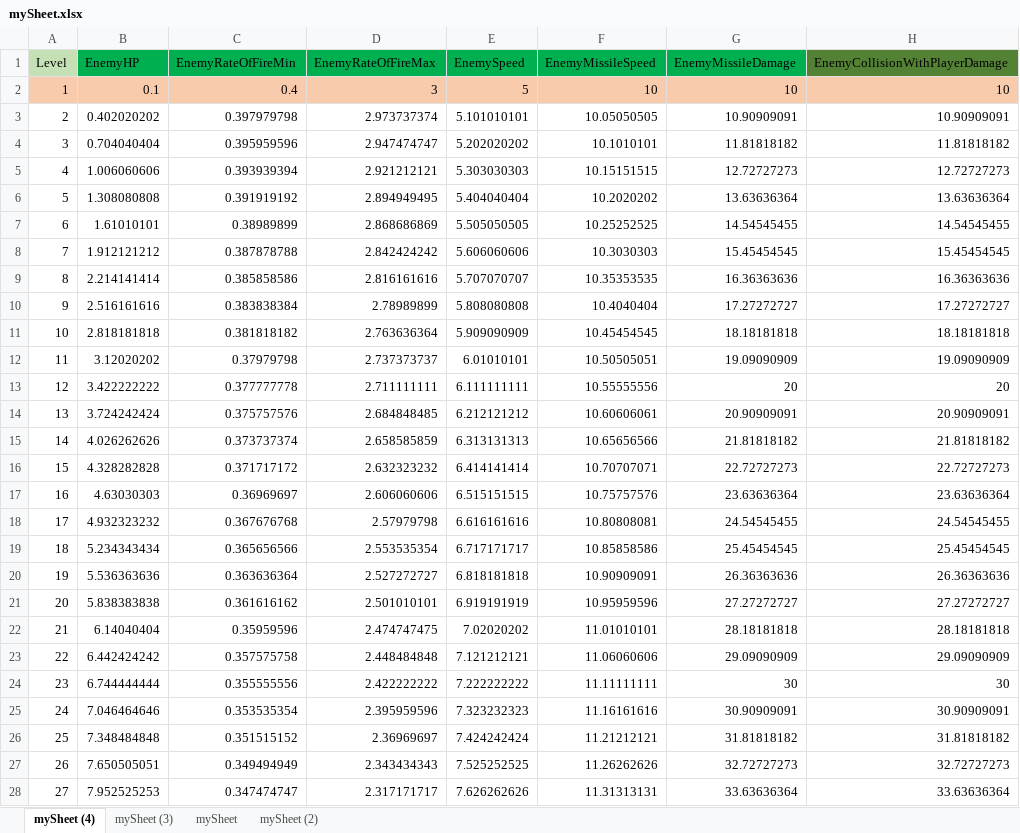
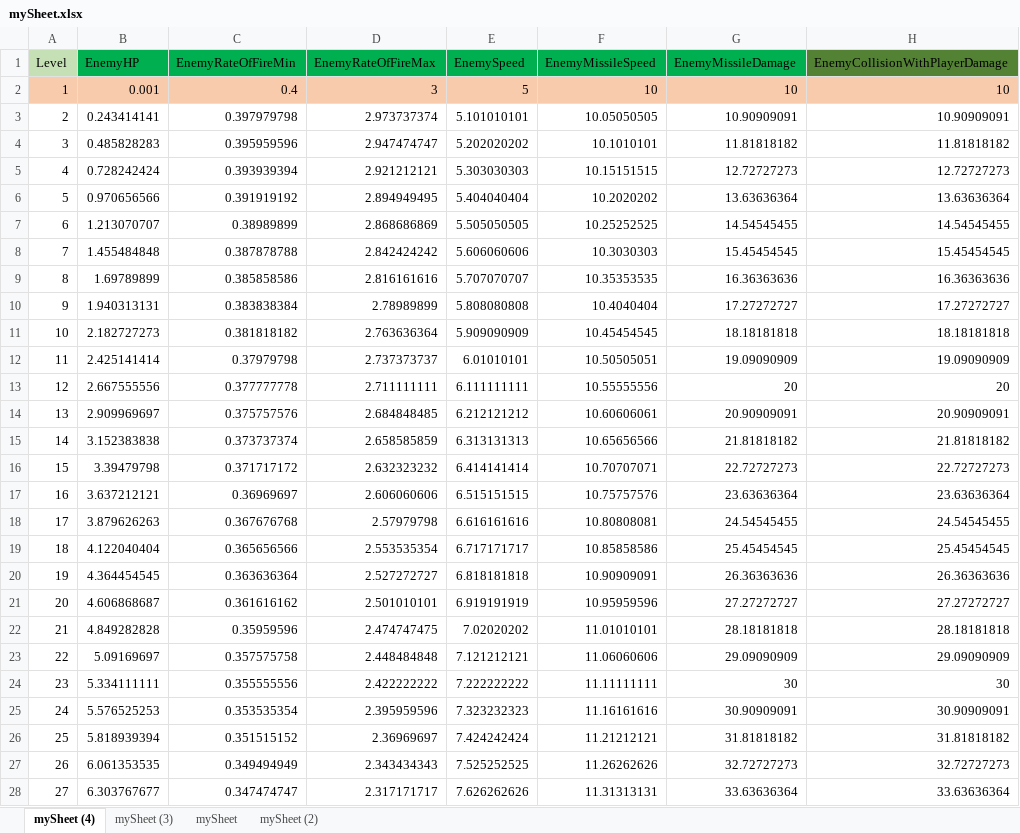
Before and after one commit to padraigcrowley/RotoShoot, an Excel workbook: RotoShootUnityProject/Assets/Resources/mySheet.xlsx, sheet mySheet (4), drawn as a sheet; only a part is shown; values as stored, in another font and other column widths than the file's, no borders; the diff covers the shown part only; the diff names each change by its address in the sheet, - before the commit and + after, or states it on an @@ line.

Commit message:
LevelSetups for 006 and 007

```diff
--- a/RotoShootUnityProject/Assets/Resources/mySheet.xlsx (sheet mySheet (4))
+++ b/RotoShootUnityProject/Assets/Resources/mySheet.xlsx (sheet mySheet (4))
-B2 (EnemyHP): 0.1
+B2 (EnemyHP): 0.001
-B3 (EnemyHP): 0.402020202
+B3 (EnemyHP): 0.243414141
-B4 (EnemyHP): 0.704040404
+B4 (EnemyHP): 0.485828283
-B5 (EnemyHP): 1.006060606
+B5 (EnemyHP): 0.728242424
-B6 (EnemyHP): 1.308080808
+B6 (EnemyHP): 0.970656566
-B7 (EnemyHP): 1.61010101
+B7 (EnemyHP): 1.213070707
-B8 (EnemyHP): 1.912121212
+B8 (EnemyHP): 1.455484848
-B9 (EnemyHP): 2.214141414
+B9 (EnemyHP): 1.69789899
-B10 (EnemyHP): 2.516161616
+B10 (EnemyHP): 1.940313131
-B11 (EnemyHP): 2.818181818
+B11 (EnemyHP): 2.182727273
-B12 (EnemyHP): 3.12020202
+B12 (EnemyHP): 2.425141414
-B13 (EnemyHP): 3.422222222
+B13 (EnemyHP): 2.667555556
-B14 (EnemyHP): 3.724242424
+B14 (EnemyHP): 2.909969697
-B15 (EnemyHP): 4.026262626
+B15 (EnemyHP): 3.152383838
-B16 (EnemyHP): 4.328282828
+B16 (EnemyHP): 3.39479798
-B17 (EnemyHP): 4.63030303
+B17 (EnemyHP): 3.637212121
-B18 (EnemyHP): 4.932323232
+B18 (EnemyHP): 3.879626263
-B19 (EnemyHP): 5.234343434
+B19 (EnemyHP): 4.122040404
-B20 (EnemyHP): 5.536363636
+B20 (EnemyHP): 4.364454545
-B21 (EnemyHP): 5.838383838
+B21 (EnemyHP): 4.606868687
-B22 (EnemyHP): 6.14040404
+B22 (EnemyHP): 4.849282828
-B23 (EnemyHP): 6.442424242
+B23 (EnemyHP): 5.09169697
-B24 (EnemyHP): 6.744444444
+B24 (EnemyHP): 5.334111111
-B25 (EnemyHP): 7.046464646
+B25 (EnemyHP): 5.576525253
-B26 (EnemyHP): 7.348484848
+B26 (EnemyHP): 5.818939394
-B27 (EnemyHP): 7.650505051
+B27 (EnemyHP): 6.061353535
-B28 (EnemyHP): 7.952525253
+B28 (EnemyHP): 6.303767677
```
Also changed, not shown: 73 edited cells elsewhere in this sheet, 7 other files.
